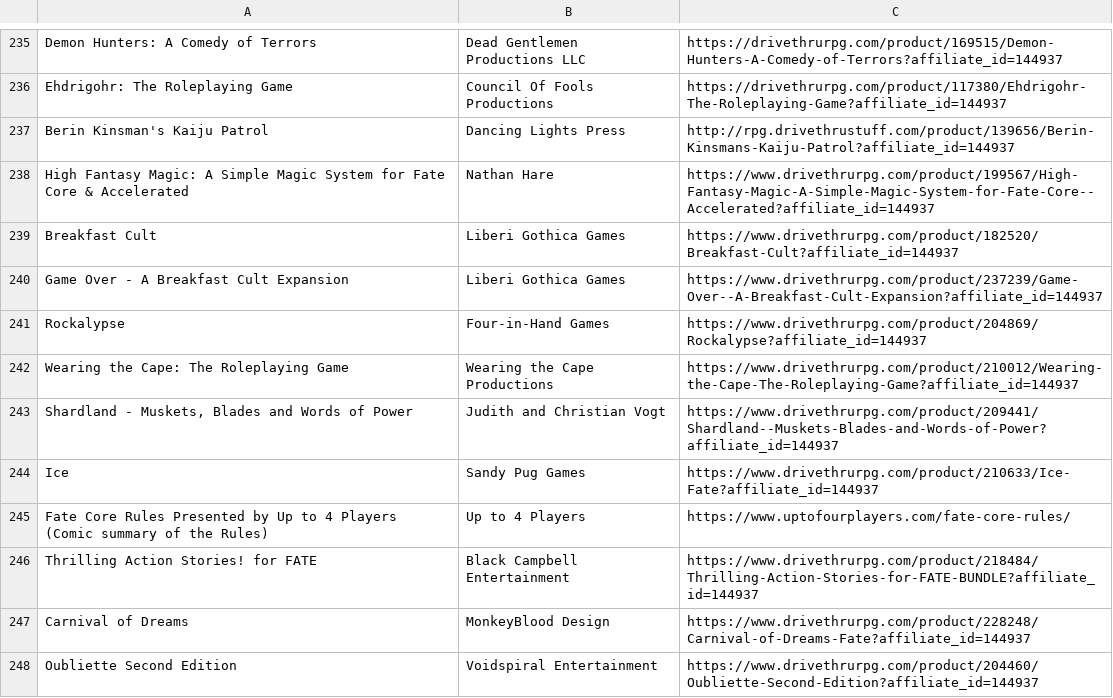
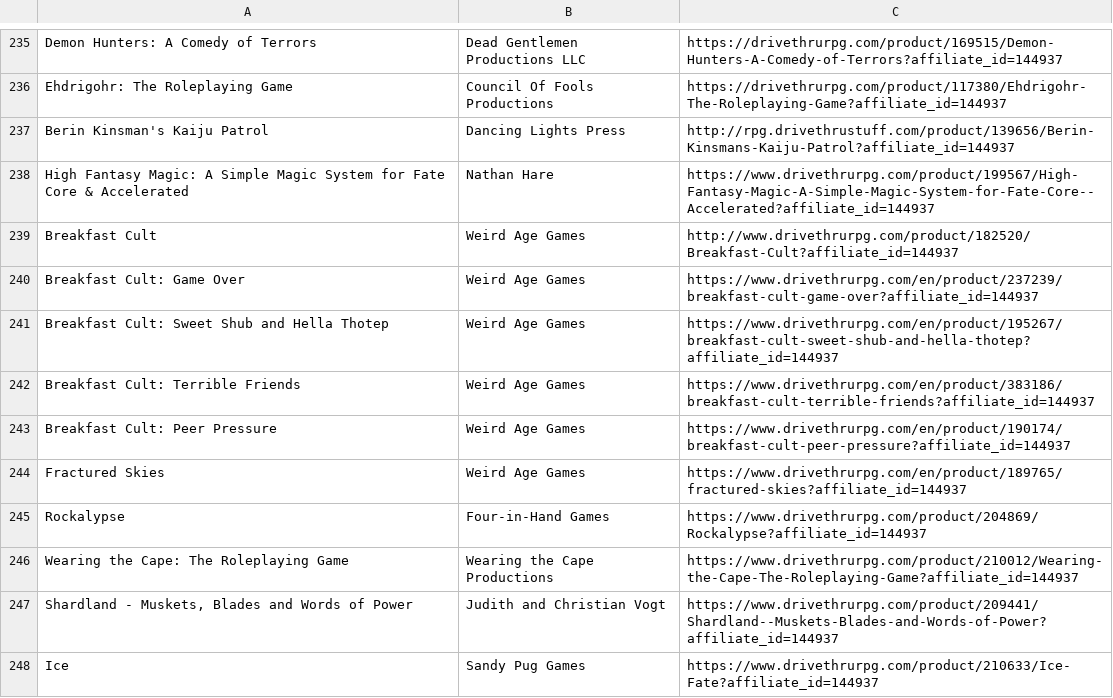
Before and after one commit to fate-srd/fate-product-list, a CSV file: fate-product-list.csv, drawn as a sheet; only a part is shown, gaps mark what is left out; the shorter side is filled out with more unchanged rows.

Commit message:
Update {Liberi Gothica -> Weird Age} Games catalog

```diff
--- a/fate-product-list.csv
+++ b/fate-product-list.csv
@@ -238,4 +238,8 @@ Berin Kinsman's Kaiju Patrol,Dancing Lights Press,http://rpg.drivethrustuff.com/
 High Fantasy Magic: A Simple Magic System for Fate Core & Accelerated,Nathan Hare,https://www.drivethrurpg.com/product/199567/High-Fantasy-Magic-A-Simple-Magic-System-for-Fate-Core--Accelerated?affiliate_id=144937
-Breakfast Cult,Liberi Gothica Games,https://www.drivethrurpg.com/product/182520/Breakfast-Cult?affiliate_id=144937
-Game Over - A Breakfast Cult Expansion,Liberi Gothica Games,https://www.drivethrurpg.com/product/237239/Game-Over--A-Breakfast-Cult-Expansion?affiliate_id=144937
+Breakfast Cult,Weird Age Games,http://www.drivethrurpg.com/product/182520/Breakfast-Cult?affiliate_id=144937
+Breakfast Cult: Game Over,Weird Age Games,https://www.drivethrurpg.com/en/product/237239/breakfast-cult-game-over?affiliate_id=144937
+Breakfast Cult: Sweet Shub and Hella Thotep,Weird Age Games,https://www.drivethrurpg.com/en/product/195267/breakfast-cult-sweet-shub-and-hella-thotep?affiliate_id=144937
+Breakfast Cult: Terrible Friends,Weird Age Games,https://www.drivethrurpg.com/en/product/383186/breakfast-cult-terrible-friends?affiliate_id=144937
+Breakfast Cult: Peer Pressure,Weird Age Games,https://www.drivethrurpg.com/en/product/190174/breakfast-cult-peer-pressure?affiliate_id=144937
+Fractured Skies,Weird Age Games,https://www.drivethrurpg.com/en/product/189765/fractured-skies?affiliate_id=144937
 Rockalypse,Four-in-Hand Games,https://www.drivethrurpg.com/product/204869/Rockalypse?affiliate_id=144937
```
